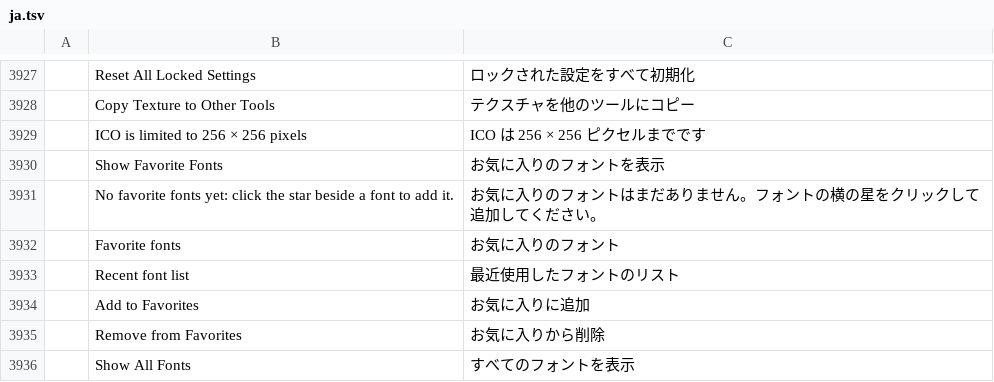
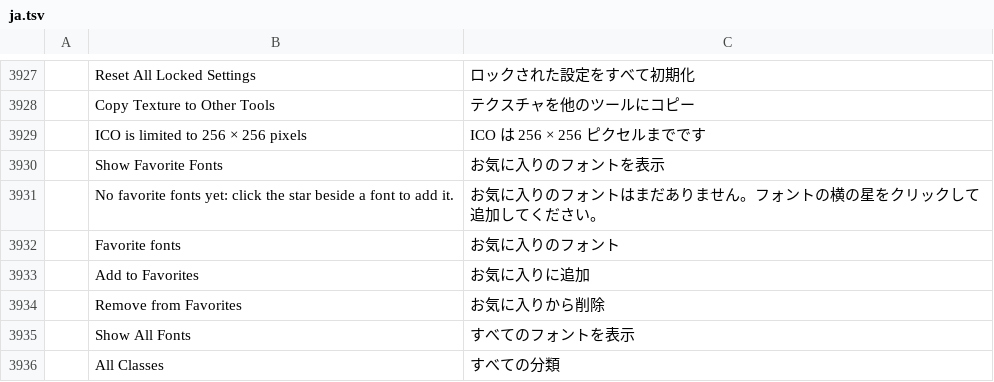
Before and after one commit to 0x-fork/photocraft, a TSV file: crates/ui-egui/src/i18n/ja.tsv, drawn as a sheet; only a part is shown, gaps mark what is left out; the shorter side is filled out with more unchanged rows; the diff names each change by its address in the sheet, - before the commit and + after, or states it on an @@ line.

```diff
--- a/crates/ui-egui/src/i18n/ja.tsv
+++ b/crates/ui-egui/src/i18n/ja.tsv
-row 3933:  | Recent font list | 最近使用したフォントのリスト
```
Also changed, not shown: crates/ui-egui/src/i18n/el.tsv, crates/ui-egui/src/i18n/ru.tsv, 27 other files.
